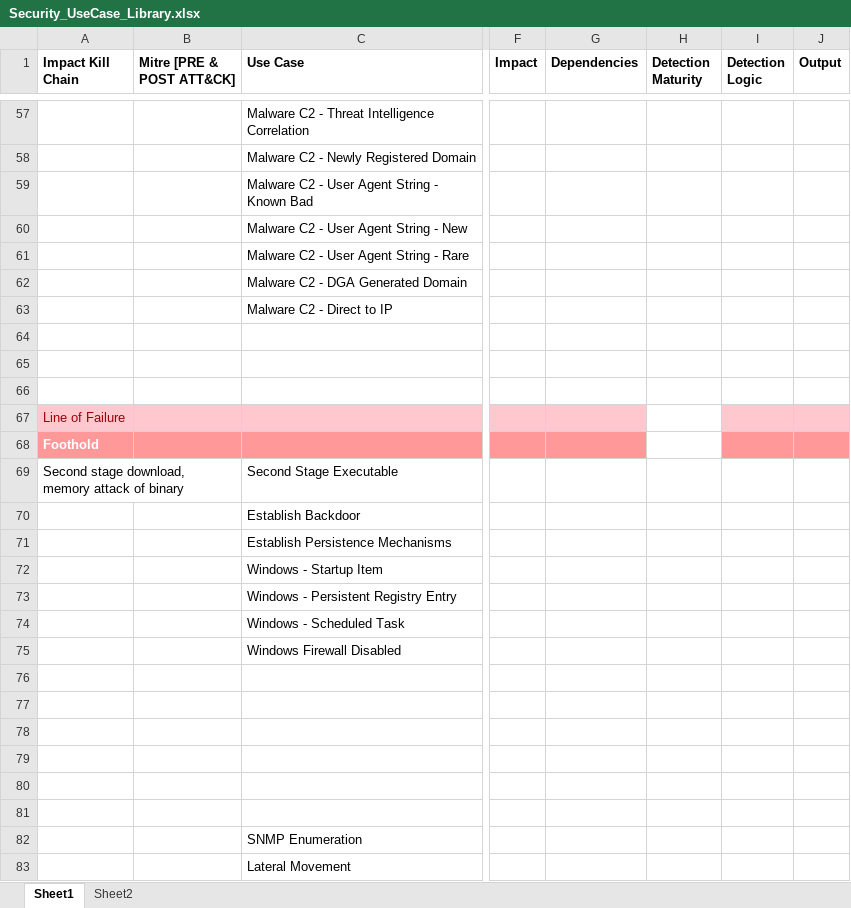
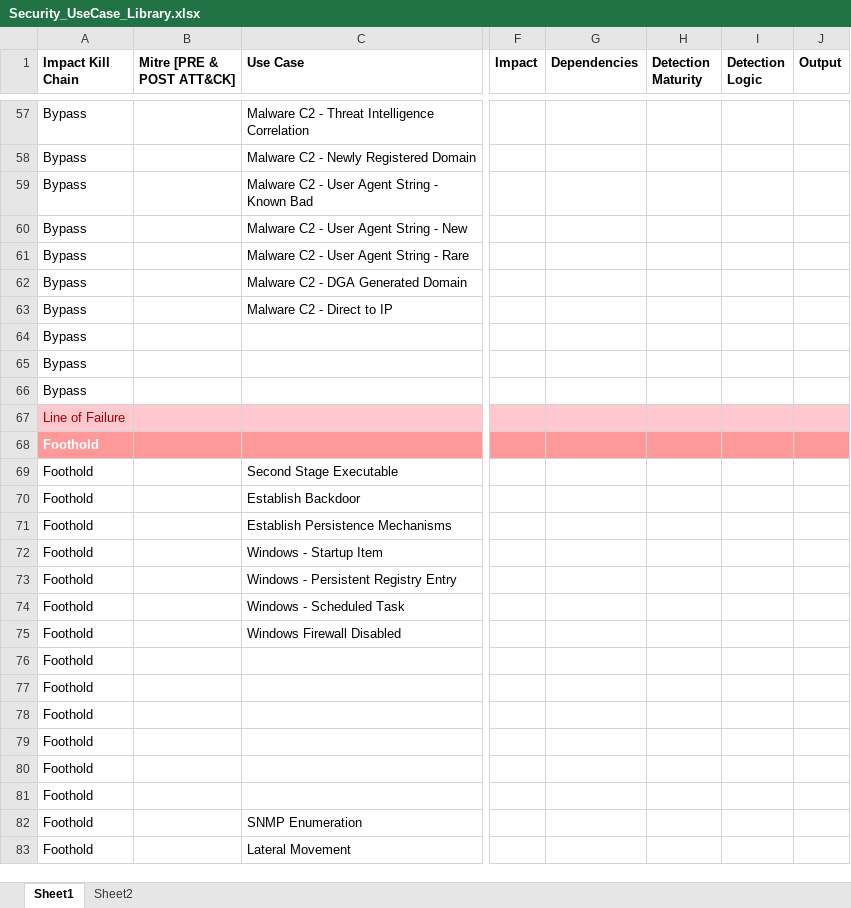
Before and after one commit to jers49/SecurityLogicLibrary, an Excel workbook: Security_UseCase_Library.xlsx, sheet Sheet1, drawn as a sheet; only a part is shown, gaps mark what is left out; values as stored, in another font and other column widths than the file's, no borders; the diff covers the shown part only; the diff names each change by its address in the sheet, - before the commit and + after, or states it on an @@ line.

```diff
--- a/Security_UseCase_Library.xlsx (sheet Sheet1)
+++ b/Security_UseCase_Library.xlsx (sheet Sheet1)
-A57:A66 (Impact Kill Chain): (empty)
+A57:A66 (Impact Kill Chain): Bypass
-H67 fill: none
+H67 fill: #FFC7CE
-H68 fill: none
+H68 fill: #FF9999
-A69 (Impact Kill Chain): Second stage download, memory attack of binary
+A69 (Impact Kill Chain): Foothold
-A70:A83 (Impact Kill Chain): (empty)
+A70:A83 (Impact Kill Chain): Foothold
```
Also changed, not shown: 5 added rows, 5 removed rows, 63 edited cells and cell formats elsewhere in this sheet.
